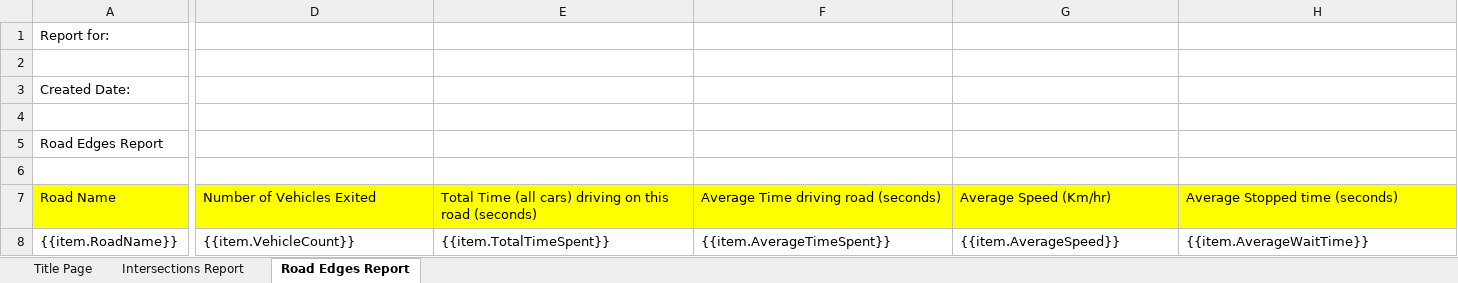
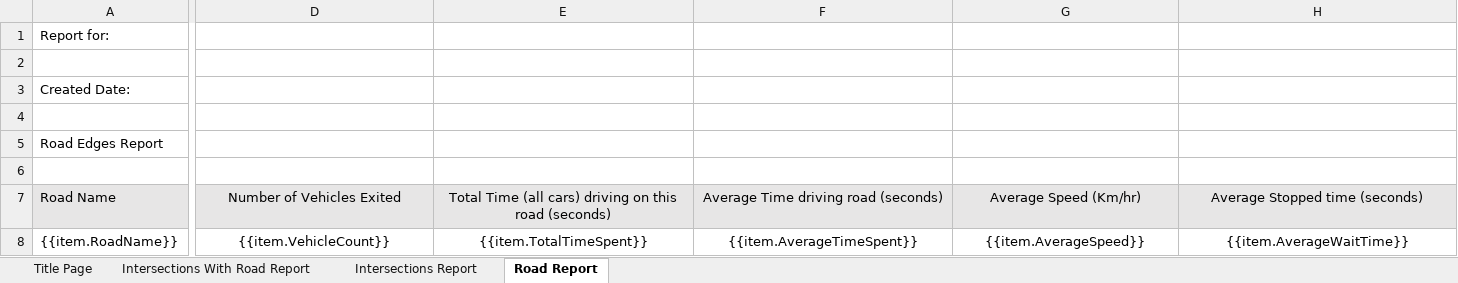
Before and after one commit to JJdaDawg/UrbanEcho, an Excel workbook: UrbanEcho/UrbanEcho/Resources/Templates/template.xlsx, sheet Road Report, drawn as a sheet; only a part is shown, gaps mark what is left out; values as stored, in another font and other column widths than the file's, no borders; conditional formats not drawn; the diff covers the shown part only; the diff names each change by its address in the sheet, - before the commit and + after, or states it on an @@ line.

Commit message:
changes for report (added a sheet that includes intersections and roads) made fix so vehicles do one update so path updates when they are created

```diff
--- a/UrbanEcho/UrbanEcho/Resources/Templates/template.xlsx (sheet Road Report)
+++ b/UrbanEcho/UrbanEcho/Resources/Templates/template.xlsx (sheet Road Report)
-sheet tab: Road Edges Report
+sheet tab: Road Report
+sheet tab: Intersections With Road Report
-A7:H7 fill: #FFFF00
+A7:H7 fill: #E7E6E6
-D7:H8 alignment: left
+D7:H8 alignment: center
```
Also changed, not shown: cell formats elsewhere in this sheet, sheet Title Page, sheet Intersections Report, 7 other files.
